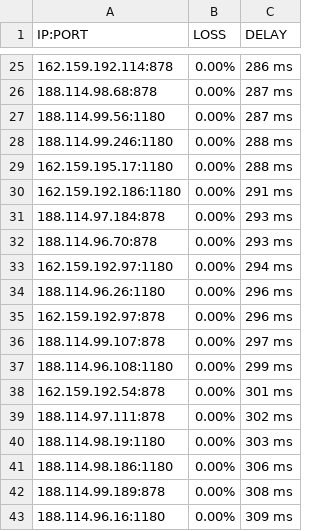
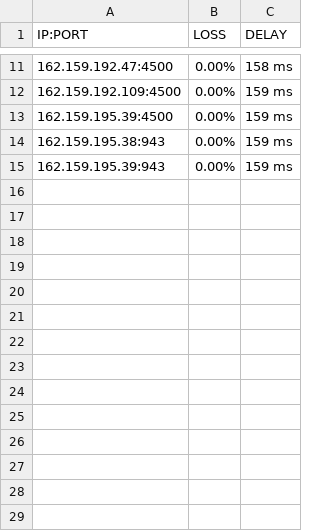
Before and after one commit to fengwencai/WARP2sub, a CSV file: result.csv, drawn as a sheet; only a part is shown, gaps mark what is left out; the diff covers the shown part only.

Commit message:
Update result.csv

```diff
--- a/result.csv
+++ b/result.csv
@@ -25,19 +11,5 @@ IP:PORT, LOSS, DELAY
-162.159.192.114:878,0.00%,286 ms
-188.114.98.68:878,0.00%,287 ms
-188.114.99.56:1180,0.00%,287 ms
-188.114.99.246:1180,0.00%,288 ms
-162.159.195.17:1180,0.00%,288 ms
-162.159.192.186:1180,0.00%,291 ms
-188.114.97.184:878,0.00%,293 ms
-188.114.96.70:878,0.00%,293 ms
-162.159.192.97:1180,0.00%,294 ms
-188.114.96.26:1180,0.00%,296 ms
-162.159.192.97:878,0.00%,296 ms
-188.114.99.107:878,0.00%,297 ms
-188.114.96.108:1180,0.00%,299 ms
-162.159.192.54:878,0.00%,301 ms
-188.114.97.111:878,0.00%,302 ms
-188.114.98.19:1180,0.00%,303 ms
-188.114.98.186:1180,0.00%,306 ms
-188.114.99.189:878,0.00%,308 ms
-188.114.96.16:1180,0.00%,309 ms
+162.159.192.47:4500,0.00%,158 ms
+162.159.192.109:4500,0.00%,159 ms
+162.159.195.39:4500,0.00%,159 ms
+162.159.195.38:943,0.00%,159 ms
+162.159.195.39:943,0.00%,159 ms
```
Also changed, not shown: 2 added rows, 16 removed rows and 14 edited cells elsewhere in this file.
